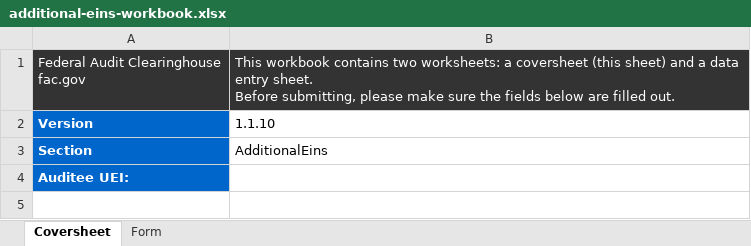
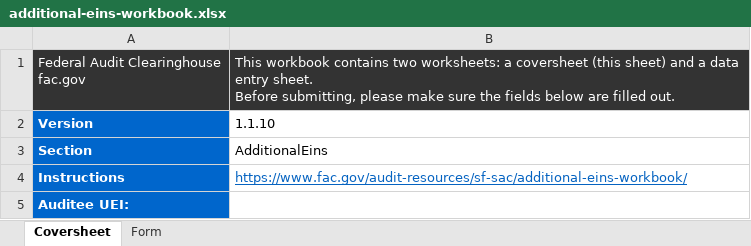
Before and after one commit to GSA-TTS/FAC, an Excel workbook: backend/schemas/output/excel/xlsx/additional-eins-workbook.xlsx, sheet Coversheet, drawn as a sheet; values as stored, in another font and other column widths than the file's, no borders; the diff names each change by its address in the sheet, - before the commit and + after, or states it on an @@ line.

```diff
--- a/backend/schemas/output/excel/xlsx/additional-eins-workbook.xlsx (sheet Coversheet)
+++ b/backend/schemas/output/excel/xlsx/additional-eins-workbook.xlsx (sheet Coversheet)
+row 4: Instructions | https://www.fac.gov/audit-resources/sf-sac/additional-eins-workbook/
```
Also changed, not shown: backend/schemas/output/excel/xlsx/additional-ueis-workbook.xlsx, backend/schemas/output/excel/xlsx/audit-findings-text-workbook.xlsx, 23 other files.
